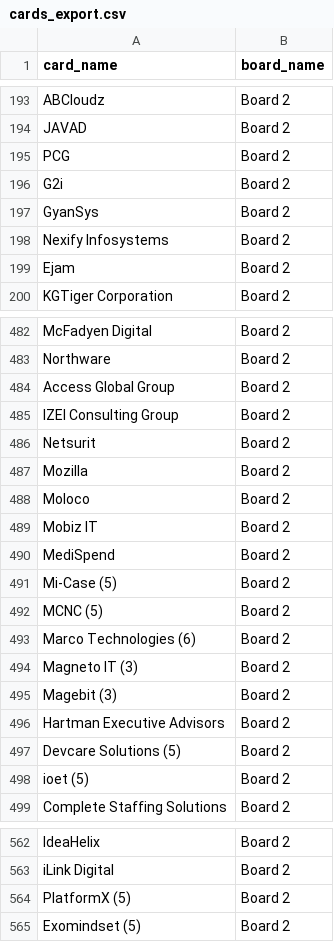
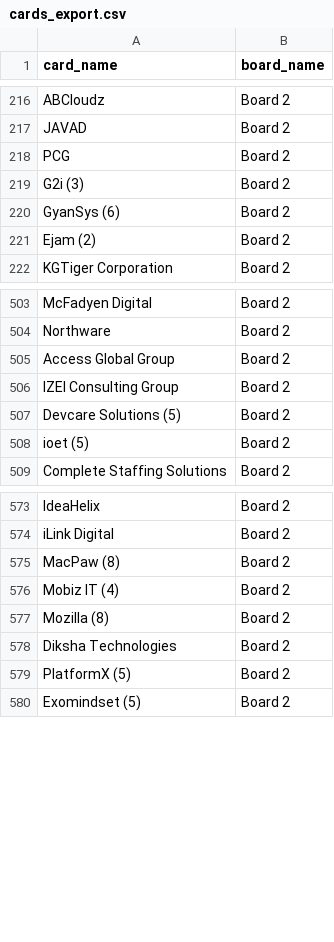
Before and after one commit to Falinkaz/autofdboardv1, a CSV file: cards_export.csv, drawn as a sheet; only a part is shown, gaps mark what is left out; the diff covers the shown part only.

```diff
--- a/cards_export.csv
+++ b/cards_export.csv
@@ -195,6 +218,5 @@ JAVAD,Board 2
 PCG,Board 2
-G2i,Board 2
-GyanSys,Board 2
-Nexify Infosystems,Board 2
-Ejam,Board 2
+G2i (3),Board 2
+GyanSys (6),Board 2
+Ejam (2),Board 2
 KGTiger Corporation,Board 2
@@ -486,13 +507,2 @@ Access Global Group,Board 2
 IZEI Consulting Group,Board 2
-Netsurit,Board 2
-Mozilla,Board 2
-Moloco,Board 2
-Mobiz IT,Board 2
-MediSpend,Board 2
-Mi-Case (5),Board 2
-MCNC (5),Board 2
-Marco Technologies (6),Board 2
-Magneto IT (3),Board 2
-Magebit (3),Board 2
-Hartman Executive Advisors,Board 2
 Devcare Solutions (5),Board 2
@@ -564,2 +575,6 @@ IdeaHelix,Board 2
 iLink Digital,Board 2
+MacPaw (8),Board 2
+Mobiz IT (4),Board 2
+Mozilla (8),Board 2
+Diksha Technologies,Board 2
 PlatformX (5),Board 2
```
Also changed, not shown: 20 added rows, 11 moved rows and 1 edited cell elsewhere in this file.
